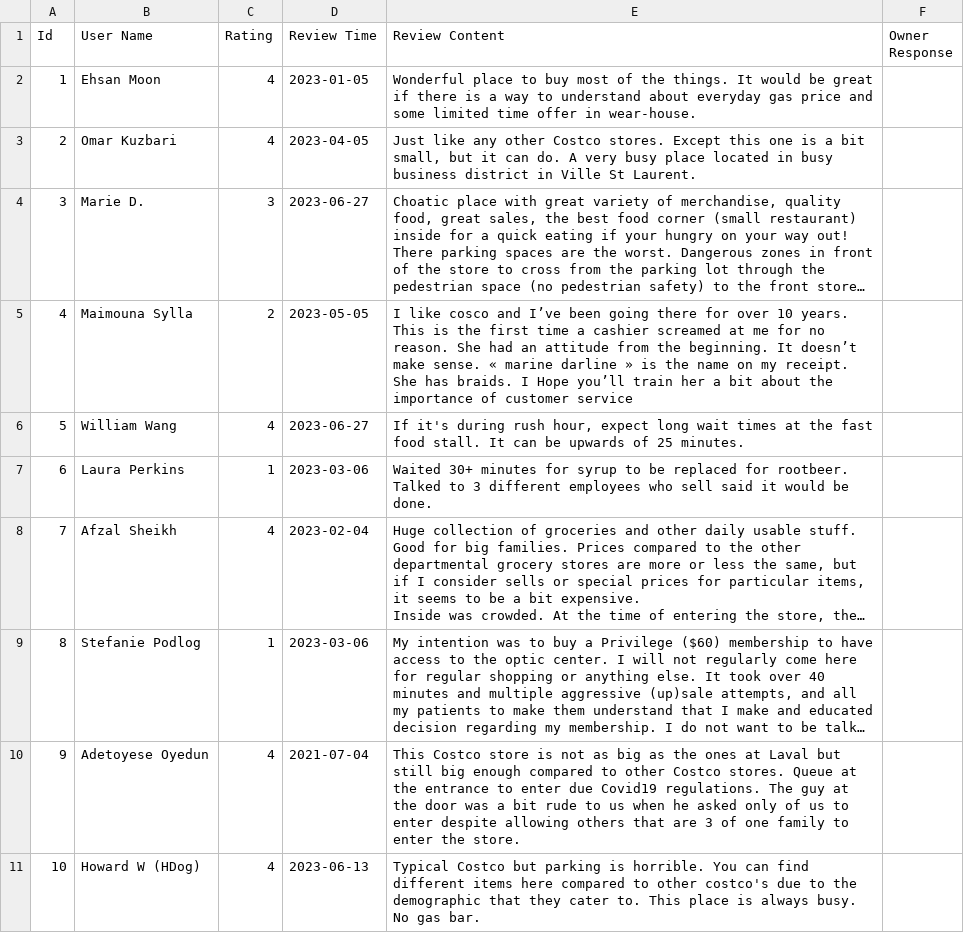
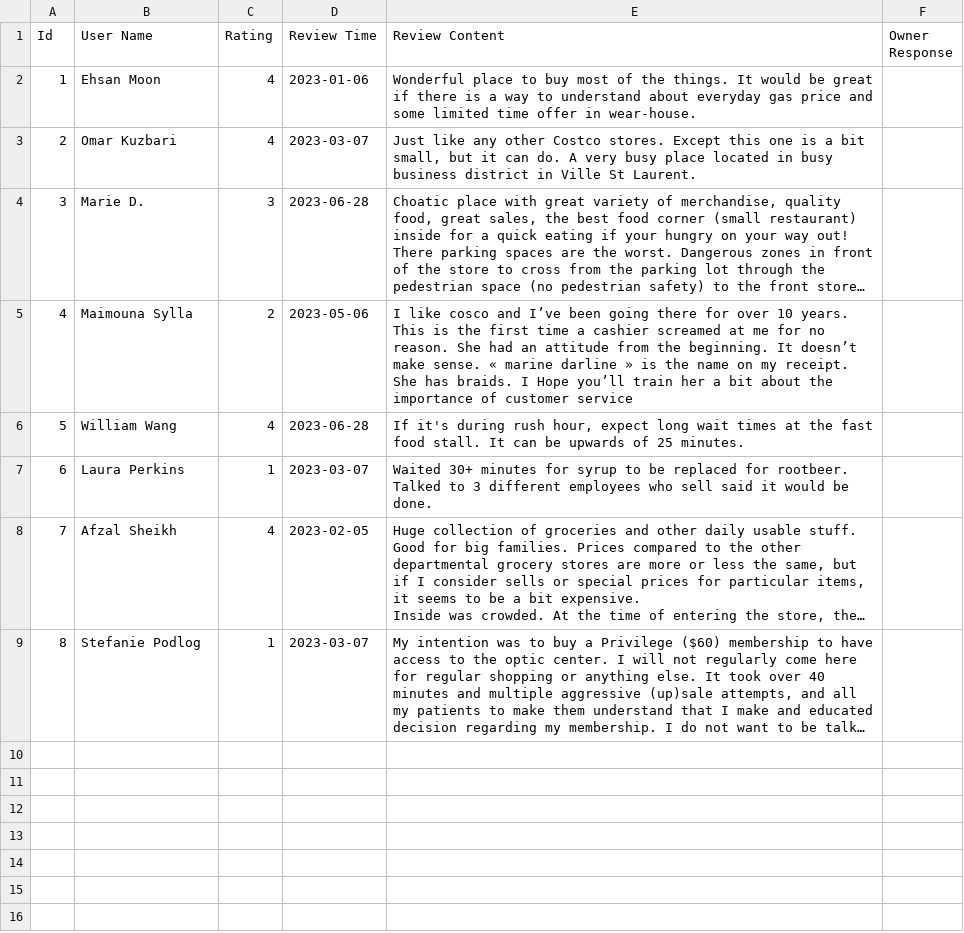
Before and after one commit to raeDV/Google-Reviews-Scraper, a CSV file: csv_files/Costco_reviews.csv, drawn as a sheet; long unchanged cells end in …; the diff names each change by its address in the sheet, - before the commit and + after, or states it on an @@ line.

```diff
--- a/csv_files/Costco_reviews.csv
+++ b/csv_files/Costco_reviews.csv
-D2 (Review Time): 2023-01-05
+D2 (Review Time): 2023-01-06
-D3 (Review Time): 2023-04-05
+D3 (Review Time): 2023-03-07
-D4 (Review Time): 2023-06-27
+D4 (Review Time): 2023-06-28
-D5 (Review Time): 2023-05-05
+D5 (Review Time): 2023-05-06
-D6 (Review Time): 2023-06-27
+D6 (Review Time): 2023-06-28
-D7 (Review Time): 2023-03-06
+D7 (Review Time): 2023-03-07
-D8 (Review Time): 2023-02-04
+D8 (Review Time): 2023-02-05
-D9 (Review Time): 2023-03-06
+D9 (Review Time): 2023-03-07
-row 10: 9 | Adetoyese Oyedun | 4 | 2021-07-04 | This Costco store is not as big as the ones at Laval but still big enough compared to other Costco stores. Queue at the entrance to enter due Covid19 regulations. The guy at the door was a bit rude to us when he asked only of us to enter despite allowing others that are 3 of one family to enter the store.
-row 11: 10 | Howard W (HDog) | 4 | 2023-06-13 | Typical Costco but parking is horrible. You can find different items here compared to other costco's due to the demographic that they cater to. This place is always busy. No gas bar.
```
Also changed, not shown: csv_files/Vanier College_reviews.csv, csv_files/Yummies_reviews.csv, 15 other files.
